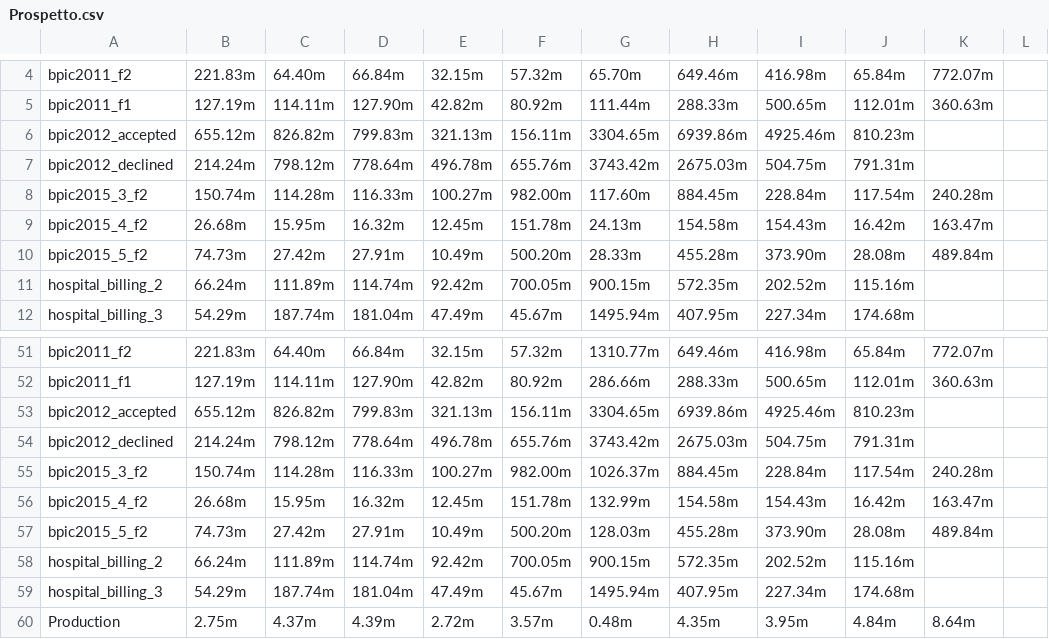
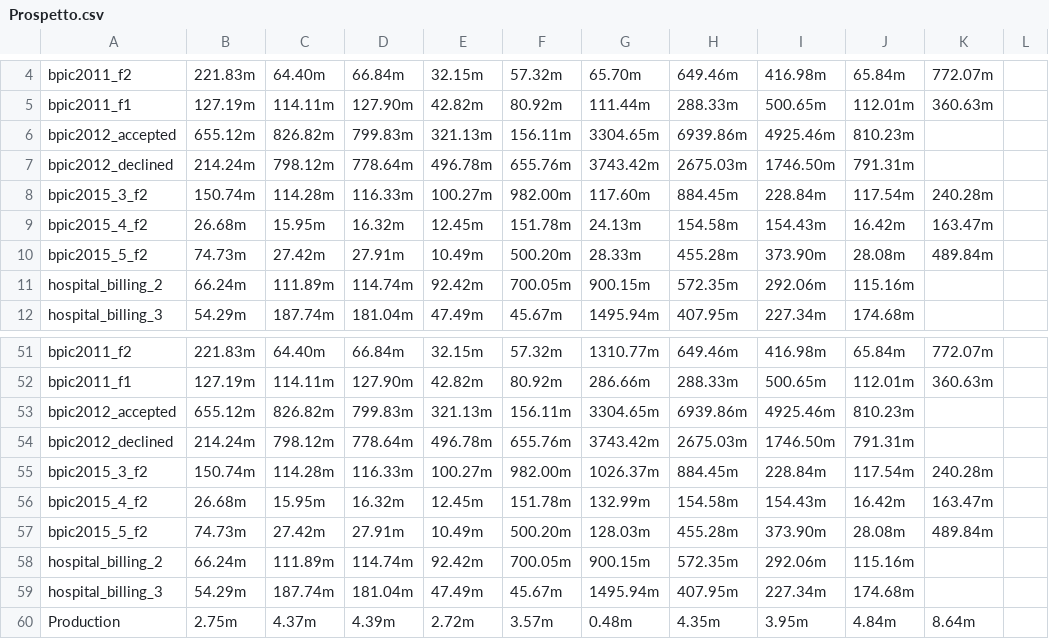
Before and after one commit to GoldenRose01/Thesis, a CSV file: Prospetto.csv, drawn as a sheet; only a part is shown, gaps mark what is left out.

```diff
--- a/Prospetto.csv
+++ b/Prospetto.csv
@@ -6,3 +6,3 @@ bpic2011_f1,127.19m,114.11m,127.90m,42.82m,80.92m,111.44m,288.33m,500.65m,112.01
 bpic2012_accepted,655.12m,826.82m,799.83m,321.13m,156.11m,3304.65m,6939.86m,4925.46m,810.23m,,
-bpic2012_declined,214.24m,798.12m,778.64m,496.78m,655.76m,3743.42m,2675.03m,504.75m,791.31m,,
+bpic2012_declined,214.24m,798.12m,778.64m,496.78m,655.76m,3743.42m,2675.03m,1746.50m,791.31m,,
 bpic2015_3_f2,150.74m,114.28m,116.33m,100.27m,982.00m,117.60m,884.45m,228.84m,117.54m,240.28m,
@@ -10,3 +10,3 @@ bpic2015_4_f2,26.68m,15.95m,16.32m,12.45m,151.78m,24.13m,154.58m,154.43m,16.42m,
 bpic2015_5_f2,74.73m,27.42m,27.91m,10.49m,500.20m,28.33m,455.28m,373.90m,28.08m,489.84m,
-hospital_billing_2,66.24m,111.89m,114.74m,92.42m,700.05m,900.15m,572.35m,202.52m,115.16m,,
+hospital_billing_2,66.24m,111.89m,114.74m,92.42m,700.05m,900.15m,572.35m,292.06m,115.16m,,
 hospital_billing_3,54.29m,187.74m,181.04m,47.49m,45.67m,1495.94m,407.95m,227.34m,174.68m,,
@@ -53,3 +53,3 @@ bpic2011_f1,127.19m,114.11m,127.90m,42.82m,80.92m,286.66m,288.33m,500.65m,112.01
 bpic2012_accepted,655.12m,826.82m,799.83m,321.13m,156.11m,3304.65m,6939.86m,4925.46m,810.23m,,
-bpic2012_declined,214.24m,798.12m,778.64m,496.78m,655.76m,3743.42m,2675.03m,504.75m,791.31m,,
+bpic2012_declined,214.24m,798.12m,778.64m,496.78m,655.76m,3743.42m,2675.03m,1746.50m,791.31m,,
 bpic2015_3_f2,150.74m,114.28m,116.33m,100.27m,982.00m,1026.37m,884.45m,228.84m,117.54m,240.28m,
@@ -57,3 +57,3 @@ bpic2015_4_f2,26.68m,15.95m,16.32m,12.45m,151.78m,132.99m,154.58m,154.43m,16.42m
 bpic2015_5_f2,74.73m,27.42m,27.91m,10.49m,500.20m,128.03m,455.28m,373.90m,28.08m,489.84m,
-hospital_billing_2,66.24m,111.89m,114.74m,92.42m,700.05m,900.15m,572.35m,202.52m,115.16m,,
+hospital_billing_2,66.24m,111.89m,114.74m,92.42m,700.05m,900.15m,572.35m,292.06m,115.16m,,
 hospital_billing_3,54.29m,187.74m,181.04m,47.49m,45.67m,1495.94m,407.95m,227.34m,174.68m,,
```
Also changed, not shown: media/output/dt/N/Complex/weighted/model_params.csv, media/postprocessing/N/complex/summary.csv, 41 other files.
